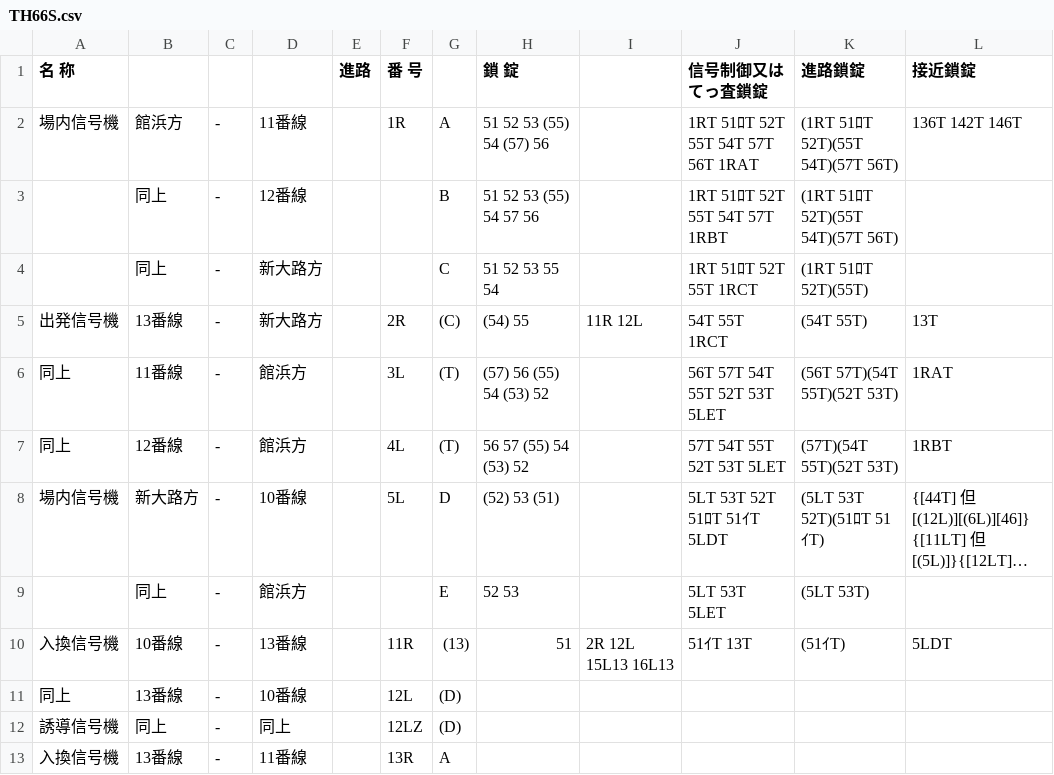
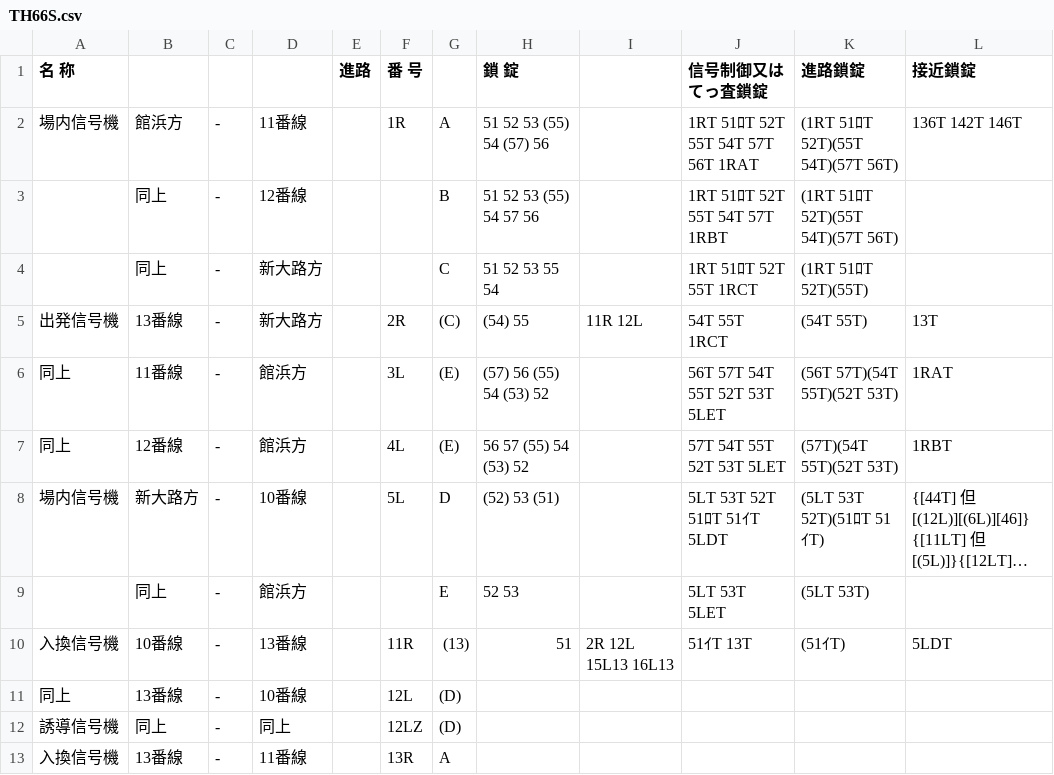
Before and after one commit to daidoji-traincrew-office/Traincrew_MultiATS_Server, a CSV file: Traincrew_MultiATS_Server/Data/RendoTable/TH66S.csv, drawn as a sheet; only a part is shown; long unchanged cells end in …; the diff names each change by its address in the sheet, - before the commit and + after, or states it on an @@ line.

Commit message:
江ノ原信号場3L,4Lの着点がおかしかったので修正

```diff
--- a/Traincrew_MultiATS_Server/Data/RendoTable/TH66S.csv
+++ b/Traincrew_MultiATS_Server/Data/RendoTable/TH66S.csv
-G6:G7: (T)
+G6:G7: (E)
```
